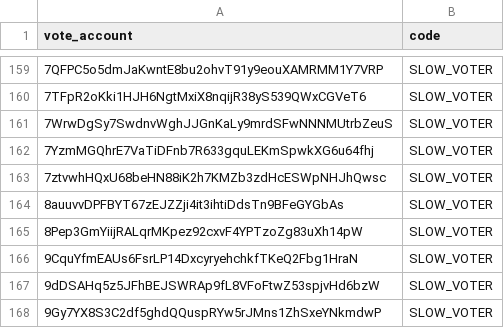
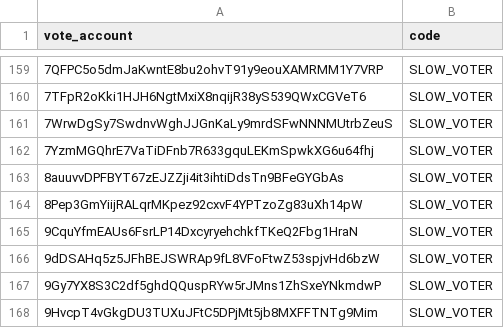
Before and after one commit to marinade-finance/delegation-strategy-2, a CSV file: blacklist.csv, drawn as a sheet; only a part is shown, gaps mark what is left out; the shorter side is filled out with more unchanged rows; the diff names each change by its address in the sheet, - before the commit and + after, or states it on an @@ line.

Commit message:
Update blacklist.csv

```diff
--- a/blacklist.csv
+++ b/blacklist.csv
-row 163: 7ztvwhHQxU68beHN88iK2h7KMZb3zdHcESWpNHJhQwsc | SLOW_VOTER
```
